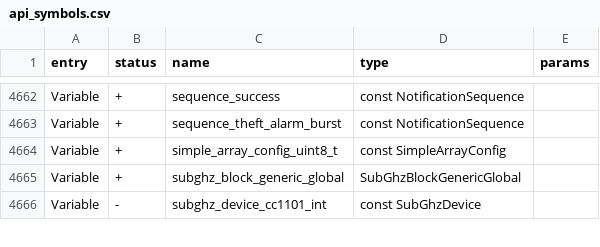
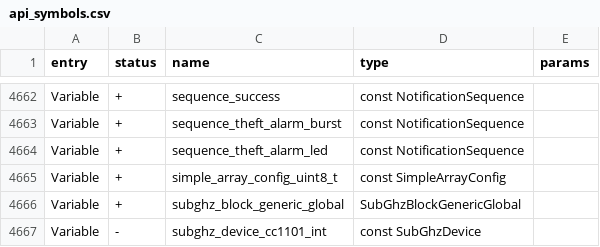
Before and after one commit to jgm240/angularity-fw, a CSV file: targets/f7/api_symbols.csv, drawn as a sheet; only a part is shown, gaps mark what is left out.

Commit message:
Theft alarm: lock action, GPIO Pull/Tether triggers, and Result menu
Lock action:
- New "Theft alarm triggered, locking device" message (power_theft_alarm
  view), shown briefly then handed off to desktop to lock. Added a
  desktop_api_lock() public API (mirrors desktop_api_unlock) that posts
  DesktopGlobalApiLock onto desktop's own view_dispatcher queue - locking
  is desktop-service-internal state, so this goes through the same safe
  cross-thread event pattern rather than reaching into private internals.

GPIO Pull / GPIO Tether triggers:
- New "Trigger" selector alongside the existing Unplug behavior:
  - GPIO Tether: one pin, internal pull-up, normally held LOW by an
    external wire/clip. Alarm fires if it floats HIGH (tether removed).
  - GPIO Pull: two pins bridged by an external loop, pin1 drives HIGH
    and pin2 (internal pull-down) reads it back. Alarm fires if the
    loop breaks and pin2 falls back LOW.
  - Pin choices cycle through the 8 non-debug GPIO header pins.
  - Checked every power-service tick alongside charging state.
- Did not add a "BLE Leash" trigger: checked furi_hal_bt.h and the bt
  service first - the BT HAL here is peripheral/advertising-only
  (start_advertising, extra_beacon, GATT/GAP checks), zero scanning or
  RSSI API. A real BLE leash would mean writing BLE central-role support
  from scratch against the raw ST stack, not something to guess at
  without hardware to validate against.

Result menu (Settings > Angularity > Misc > Power > Theft Alarm > Result):
- Sound: gates the existing beep burst
- LED: new rapid red flash (sequence_theft_alarm_led), added since no
  LED alarm action existed before
- Lock if PIN set: gates the lock action from above; the trigger message
  only shows when this is on
- All three default ON, matching prior behavior before this menu existed

```diff
--- a/targets/f7/api_symbols.csv
+++ b/targets/f7/api_symbols.csv
@@ -4663,2 +4663,3 @@ Variable,+,sequence_success,const NotificationSequence,
 Variable,+,sequence_theft_alarm_burst,const NotificationSequence,
+Variable,+,sequence_theft_alarm_led,const NotificationSequence,
 Variable,+,simple_array_config_uint8_t,const SimpleArrayConfig,
```
Also changed, not shown: 14 other files.
